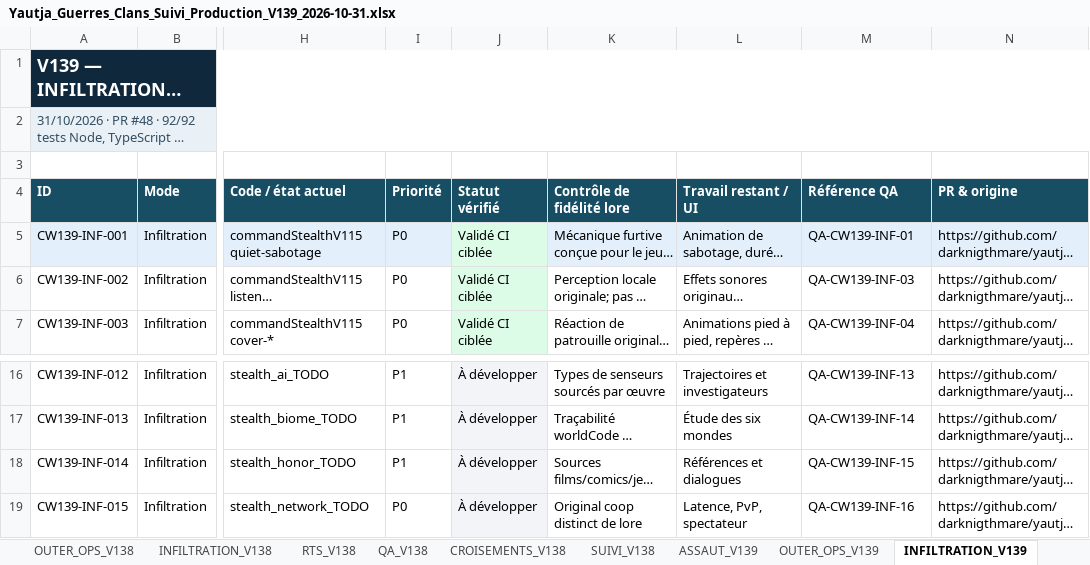
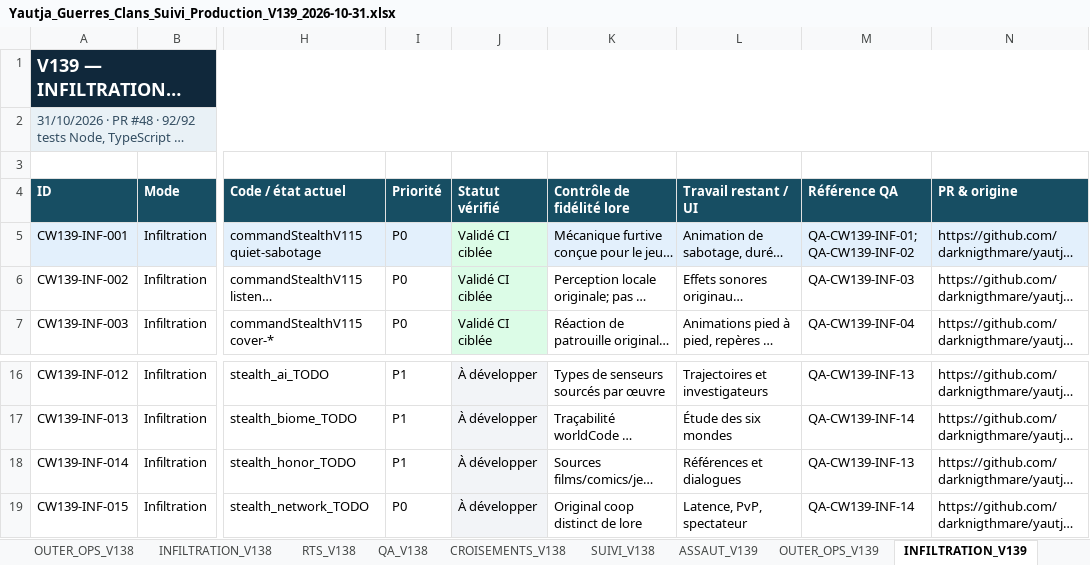
Before and after one commit to darknigthmare/yautja-la-longue-chasse, an Excel workbook: docs/clan-war-v139/Yautja_Guerres_Clans_Suivi_Production_V139_2026-10-31.xlsx, sheet INFILTRATION_V139, drawn as a sheet; only a part is shown, gaps mark what is left out; long unchanged cells end in …; values as stored, in another font and other column widths than the file's, no borders; the diff names each change by its address in the sheet, - before the commit and + after, or states it on an @@ line.

```diff
--- a/docs/clan-war-v139/Yautja_Guerres_Clans_Suivi_Production_V139_2026-10-31.xlsx (sheet INFILTRATION_V139)
+++ b/docs/clan-war-v139/Yautja_Guerres_Clans_Suivi_Production_V139_2026-10-31.xlsx (sheet INFILTRATION_V139)
-M5 (Référence QA): QA-CW139-INF-01
+M5 (Référence QA): QA-CW139-INF-01; QA-CW139-INF-02
-M18 (Référence QA): QA-CW139-INF-15
+M18 (Référence QA): QA-CW139-INF-13
-M19 (Référence QA): QA-CW139-INF-16
+M19 (Référence QA): QA-CW139-INF-14
```
Also changed, not shown: sheet RTS_V139, sheet OUTER_OPS_V139, sheet ASSAUT_V139, charts or pictures.
